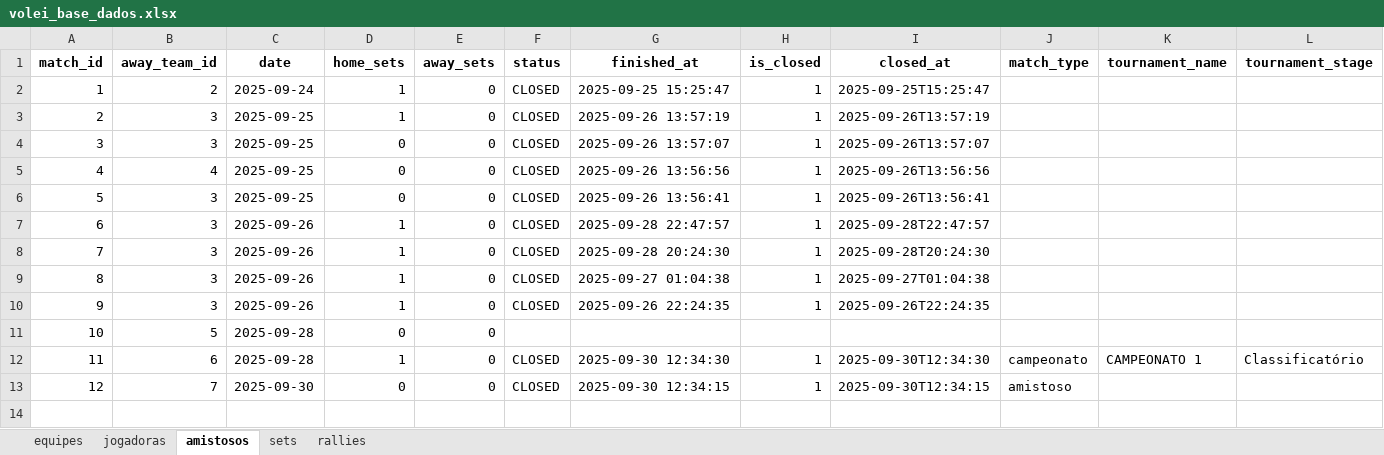
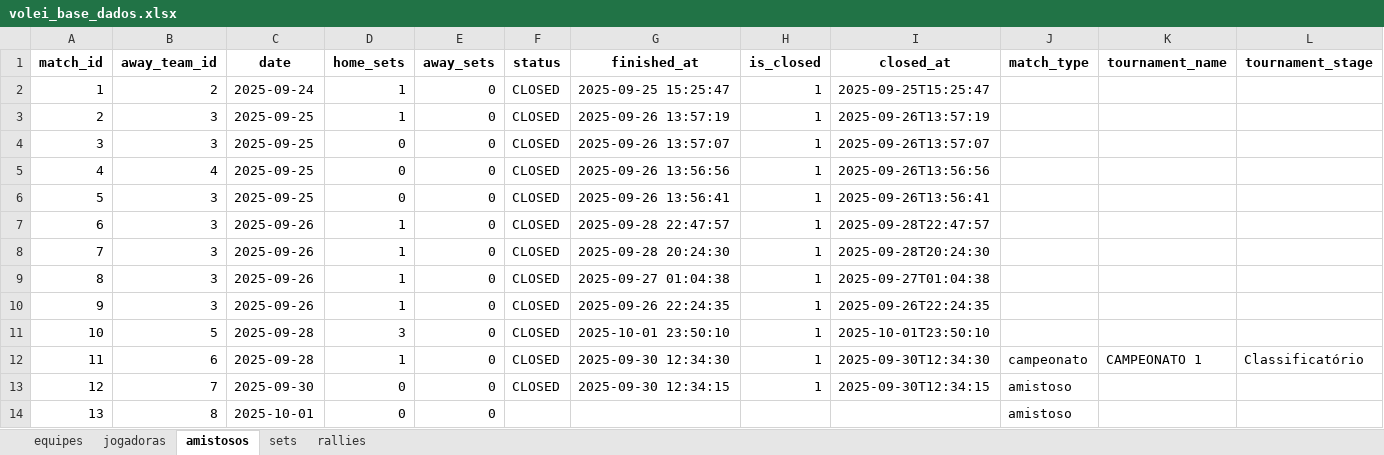
Before and after one commit to robersaun/univolei, an Excel workbook: volei_base_dados.xlsx, sheet amistosos, drawn as a sheet; values as stored, in another font and other column widths than the file's, no borders; the diff names each change by its address in the sheet, - before the commit and + after, or states it on an @@ line.

```diff
--- a/volei_base_dados.xlsx (sheet amistosos)
+++ b/volei_base_dados.xlsx (sheet amistosos)
-D11 (home_sets): 0
+D11 (home_sets): 3
-F11 (status): (empty)
+F11 (status): CLOSED
-G11 (finished_at): (empty)
+G11 (finished_at): 2025-10-01 23:50:10
-H11 (is_closed): (empty)
+H11 (is_closed): 1
-I11 (closed_at): (empty)
+I11 (closed_at): 2025-10-01T23:50:10
+row 14: 13 | 8 | 2025-10-01 | 0 | 0 |  |  |  |  | amistoso
```
Also changed, not shown: sheet rallies, sheet sets, sheet equipes, 16 other files.
